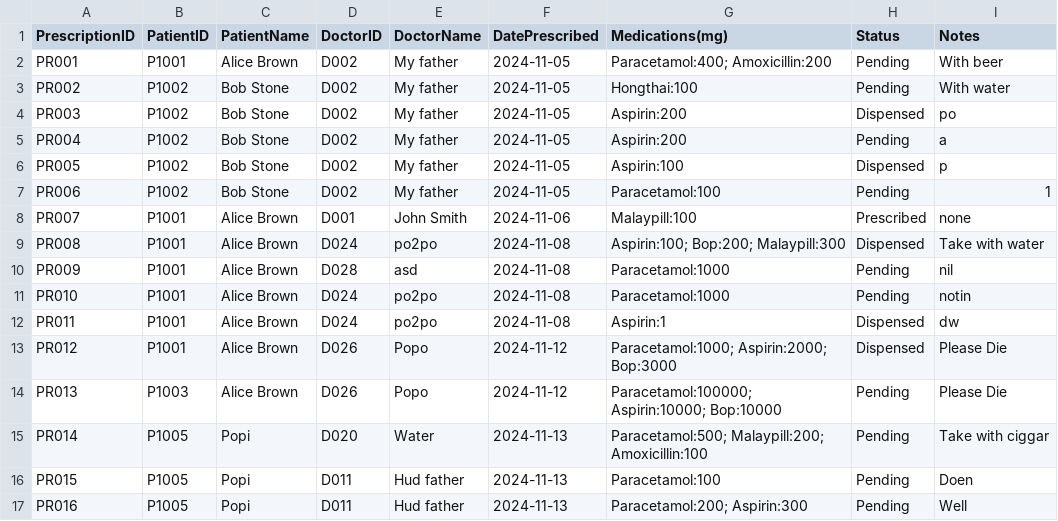
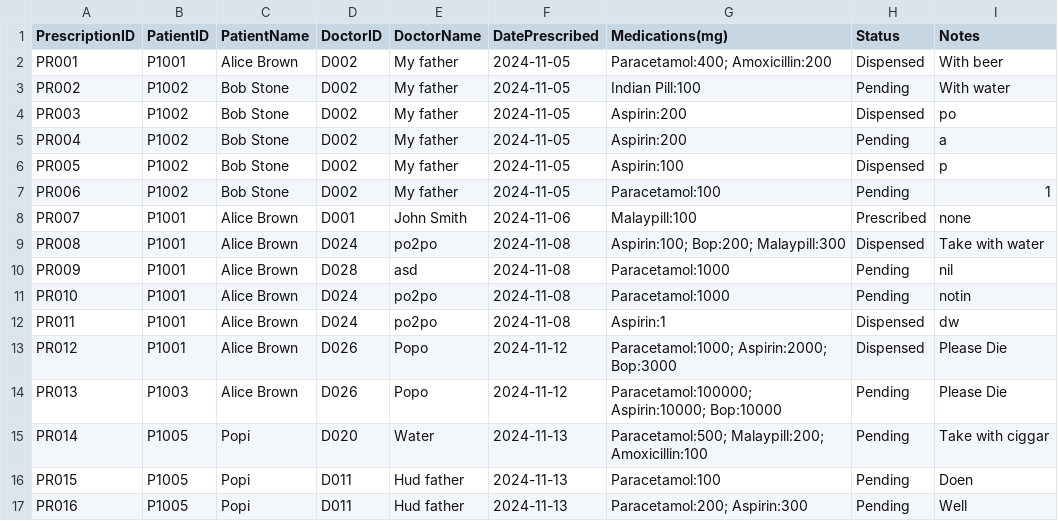
Before and after one commit to WhiteHatHud/SC2002Project, a CSV file: To be prescribed.csv, drawn as a sheet.

```diff
--- a/To be prescribed.csv
+++ b/To be prescribed.csv
@@ -1,4 +1,4 @@
 PrescriptionID,PatientID,PatientName,DoctorID,DoctorName,DatePrescribed,Medications(mg),Status,Notes
-PR001,P1001,Alice Brown,D002,My father,2024-11-05,Paracetamol:400; Amoxicillin:200,Pending,With beer
-PR002,P1002,Bob Stone,D002,My father,2024-11-05,Hongthai:100,Pending,With water
+PR001,P1001,Alice Brown,D002,My father,2024-11-05,Paracetamol:400; Amoxicillin:200,Dispensed,With beer
+PR002,P1002,Bob Stone,D002,My father,2024-11-05,Indian Pill:100,Pending,With water
 PR003,P1002,Bob Stone,D002,My father,2024-11-05,Aspirin:200,Dispensed,po
```
Also changed, not shown: Medicine_List.csv, 5 other files.
